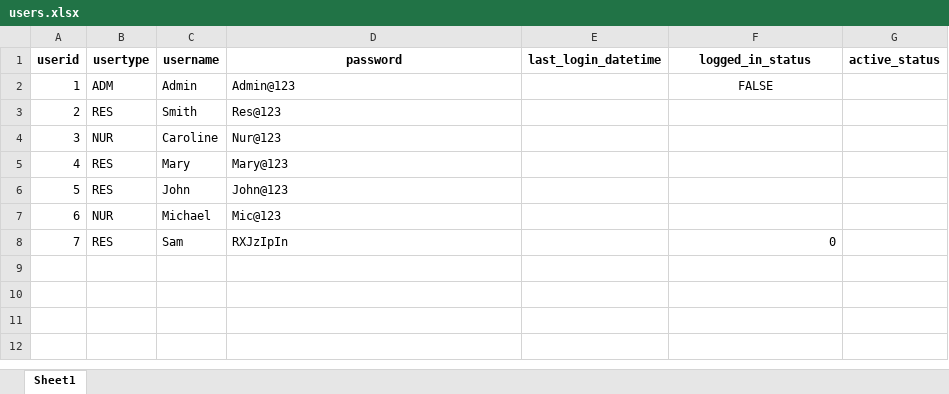
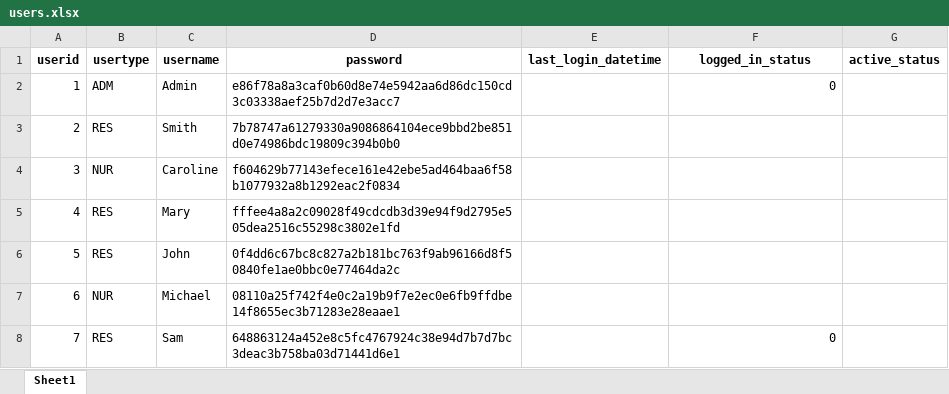
Before and after one commit to drishya-r1/aged-care-system, an Excel workbook: data/users.xlsx, sheet Sheet1, drawn as a sheet; values as stored, in another font and other column widths than the file's, no borders; the diff names each change by its address in the sheet, - before the commit and + after, or states it on an @@ line.

Commit message:
hash password changes

```diff
--- a/data/users.xlsx (sheet Sheet1)
+++ b/data/users.xlsx (sheet Sheet1)
-D2 (password): Admin@123
+D2 (password): e86f78a8a3caf0b60d8e74e5942aa6d86dc150cd3c03338aef25b7d2d7e3acc7
-F2 (logged_in_status): FALSE
+F2 (logged_in_status): 0
-F2 alignment: center
+F2 alignment: right
-D3 (password): Res@123
+D3 (password): 7b78747a61279330a9086864104ece9bbd2be851d0e74986bdc19809c394b0b0
-D4 (password): Nur@123
+D4 (password): f604629b77143efece161e42ebe5ad464baa6f58b1077932a8b1292eac2f0834
-D5 (password): Mary@123
+D5 (password): fffee4a8a2c09028f49cdcdb3d39e94f9d2795e505dea2516c55298c3802e1fd
-D6 (password): John@123
+D6 (password): 0f4dd6c67bc8c827a2b181bc763f9ab96166d8f50840fe1ae0bbc0e77464da2c
-D7 (password): Mic@123
+D7 (password): 08110a25f742f4e0c2a19b9f7e2ec0e6fb9ffdbe14f8655ec3b71283e28eaae1
-D8 (password): RXJzIpIn
+D8 (password): 648863124a452e8c5fc4767924c38e94d7b7d7bc3deac3b758ba03d71441d6e1
```
Also changed, not shown: 5 other files.
